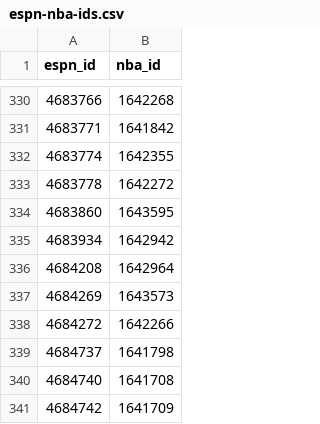
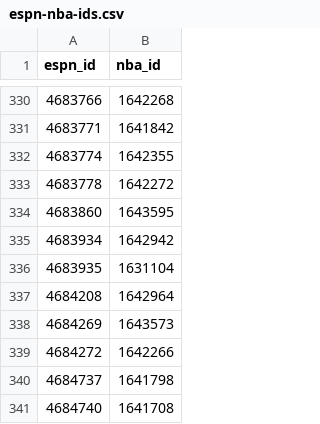
Before and after one commit to rbingham1982-hash/nba-prop-dashboard, a CSV file: nba_data/espn-nba-ids.csv, drawn as a sheet; only a part is shown, gaps mark what is left out; the shorter side is filled out with more unchanged rows; the diff names each change by its address in the sheet, - before the commit and + after, or states it on an @@ line.

```diff
--- a/nba_data/espn-nba-ids.csv
+++ b/nba_data/espn-nba-ids.csv
+row 336: 4683935 | 1631104
```
Also changed, not shown: 13 other files.
